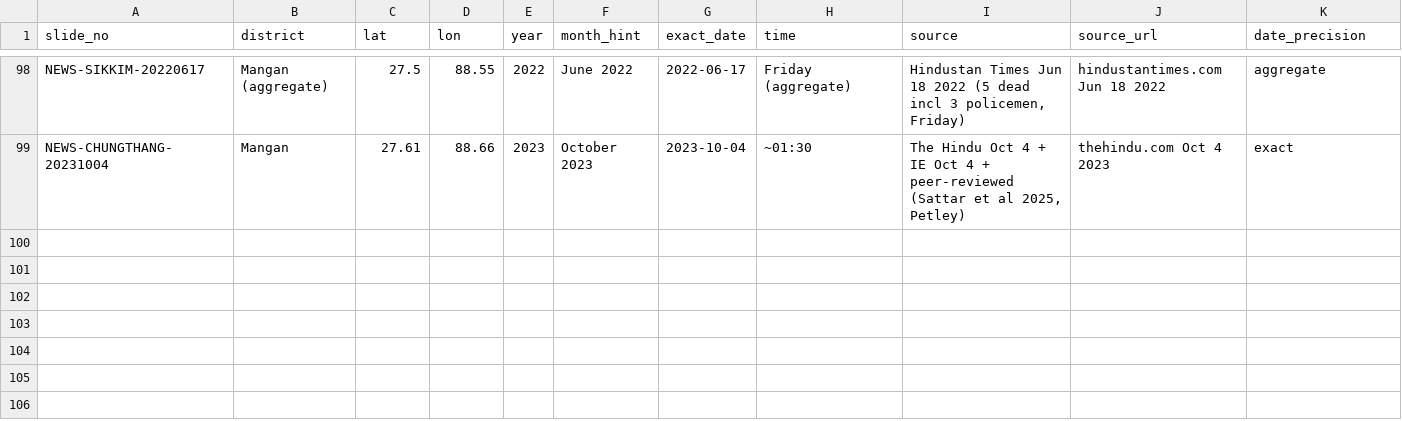
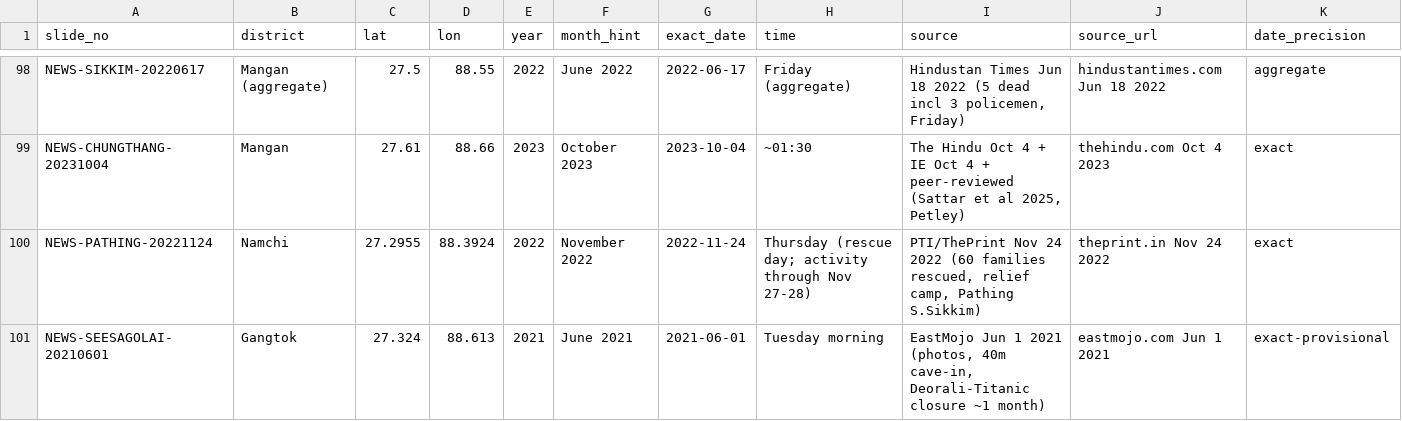
Before and after one commit to Gupta-Sarthak-358/Talus, a CSV file: data/sih26001/evidence/trackA_candidates.csv, drawn as a sheet; only a part is shown, gaps mark what is left out; rows hold the shown columns only; the diff covers the shown part only; the diff names each change by its address in the sheet, - before the commit and + after, or states it on an @@ line.

Commit message:
Phase IV-A pass 3: Pathing promotion (pool 13->14), tunnel reject, 2 provisionals, 3 windows deferred

```diff
--- a/data/sih26001/evidence/trackA_candidates.csv
+++ b/data/sih26001/evidence/trackA_candidates.csv
+row 100: NEWS-PATHING-20221124 | Namchi | 27.2955 | 88.3924 | 2022 | November 2022 | 2022-11-24 | Thursday (rescue day; activity through Nov 27-28) | PTI/ThePrint Nov 24 2022 (60 families rescued, relief camp, Pathing S.Sikkim) | theprint.in Nov 24 2022 | exact
+row 101: NEWS-SEESAGOLAI-20210601 | Gangtok | 27.324 | 88.613 | 2021 | June 2021 | 2021-06-01 | Tuesday morning | EastMojo Jun 1 2021 (photos, 40m cave-in, Deorali-Titanic closure ~1 month) | eastmojo.com Jun 1 2021 | exact-provisional
```
Also changed, not shown: 2 added rows and 1 edited cell elsewhere in this file, data/sih26001/evidence/championship_events_v1.csv, 2 other files.
